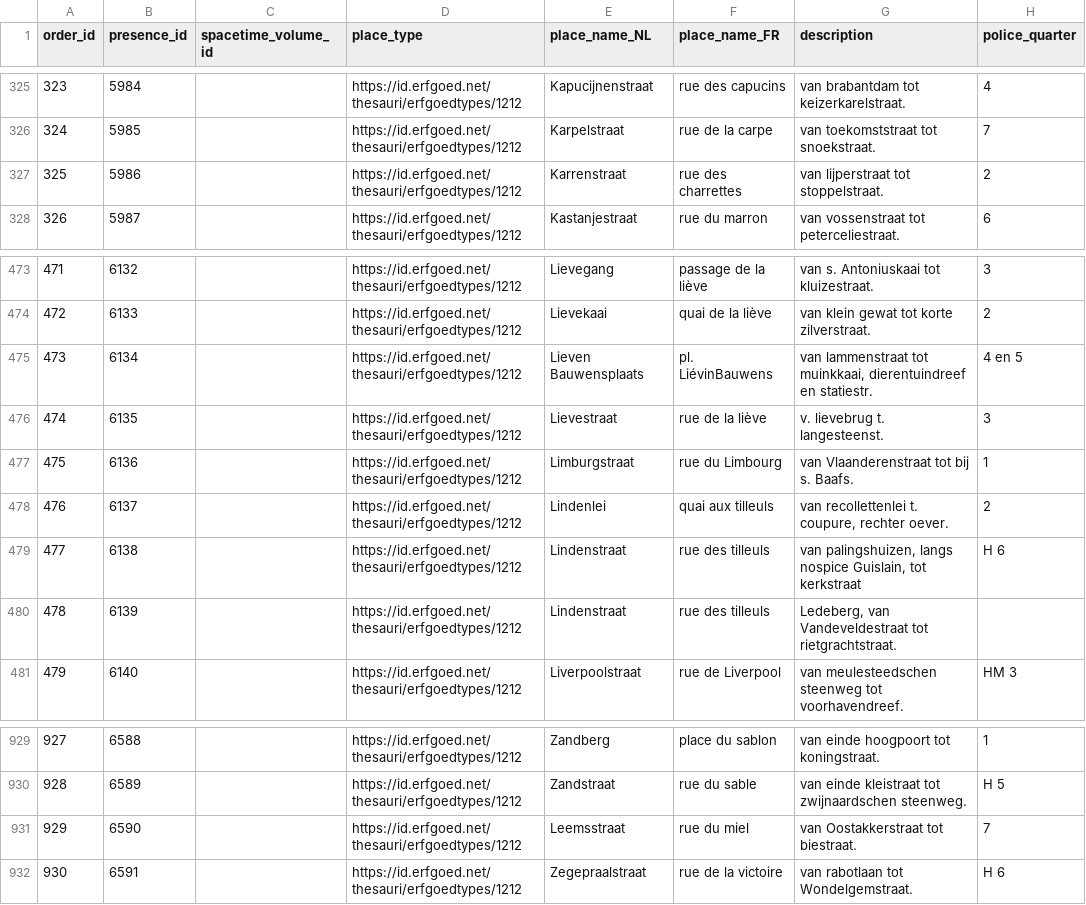
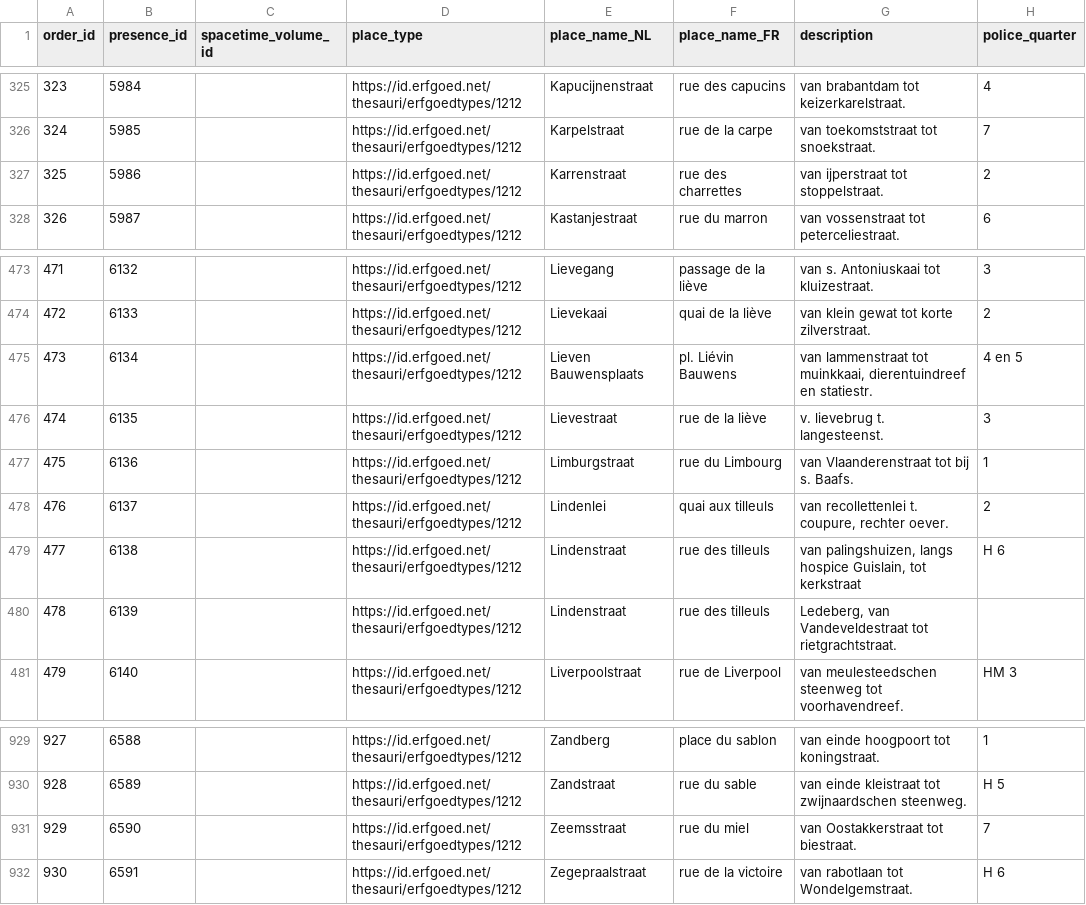
Before and after one commit to VincentDucatteeuw/Ghent-Gazetteer, a CSV file: data/derived/place observations/Wegwijzers der Stad Gent/Street indexes/1895_UB_PARSED.csv, drawn as a sheet; only a part is shown, gaps mark what is left out; the diff names each change by its address in the sheet, - before the commit and + after, or states it on an @@ line.

```diff
--- a/data/derived/place observations/Wegwijzers der Stad Gent/Street indexes/1895_UB_PARSED.csv
+++ b/data/derived/place observations/Wegwijzers der Stad Gent/Street indexes/1895_UB_PARSED.csv
-G327 (description): van lijperstraat tot stoppelstraat.
+G327 (description): van ijperstraat tot stoppelstraat.
-F475 (place_name_FR): pl. LiévinBauwens
+F475 (place_name_FR): pl. Liévin Bauwens
-G479 (description): …palingshuizen, langs nospice Guislain, tot…
+G479 (description): …palingshuizen, langs hospice Guislain, tot…
-E931 (place_name_NL): Leemsstraat
+E931 (place_name_NL): Zeemsstraat
```
Also changed, not shown: data/derived/place observations/Wegwijzers der Stad Gent/Street indexes/1890_UB_PARSED.csv, 3 other files.
